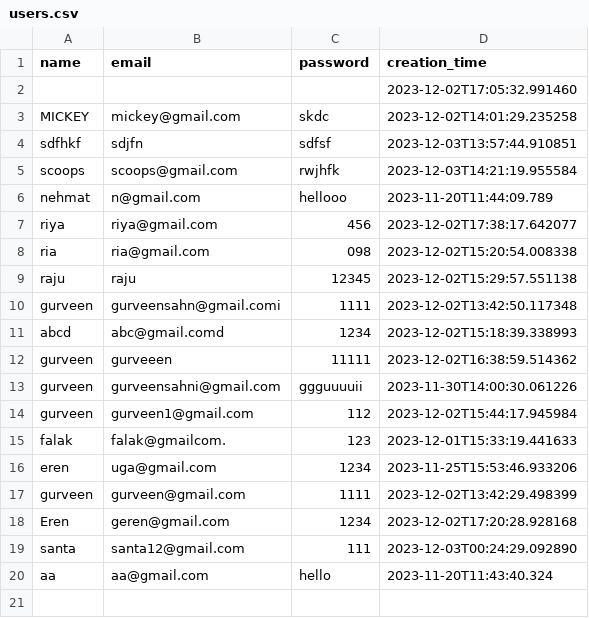
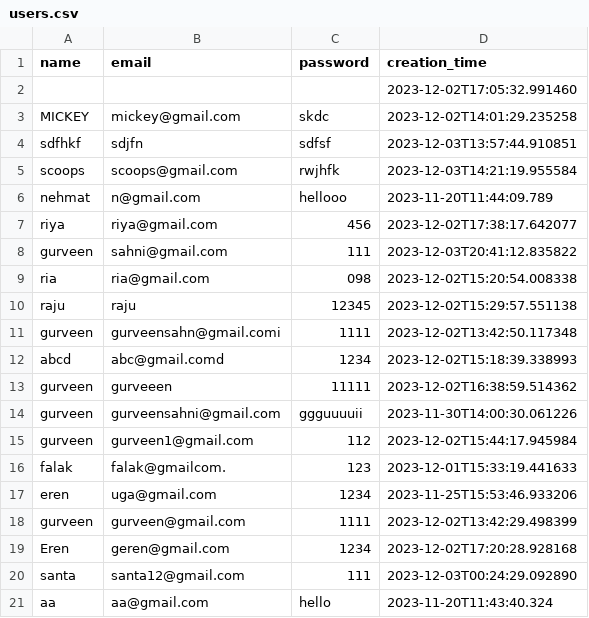
Before and after one commit to FalakR/Scoops-Ahoy---Real-time-food-delivery-system, a CSV file: users.csv, drawn as a sheet; the diff names each change by its address in the sheet, - before the commit and + after, or states it on an @@ line.

```diff
--- a/users.csv
+++ b/users.csv
+row 8: gurveen | sahni@gmail.com | 111 | 2023-12-03T20:41:12.835822
```
Also changed, not shown: 4 other files.
